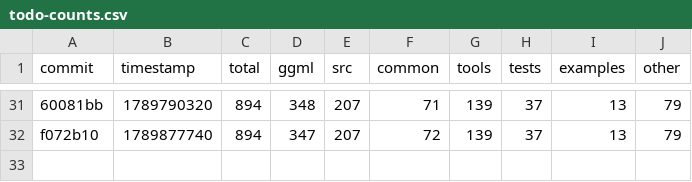
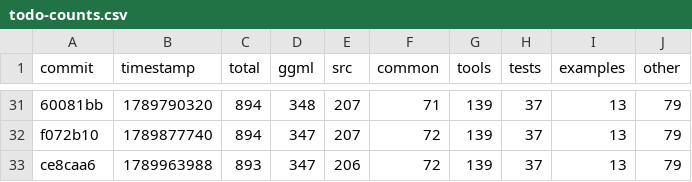
Before and after one commit to ggml-org/llama.cpp-dev, a CSV file: todo-counts.csv, drawn as a sheet; only a part is shown, gaps mark what is left out; the diff names each change by its address in the sheet, - before the commit and + after, or states it on an @@ line.

```diff
--- a/todo-counts.csv
+++ b/todo-counts.csv
+row 33: ce8caa6 | 1789963988 | 893 | 347 | 206 | 72 | 139 | 37 | 13 | 79
```
Also changed, not shown: 2 other files.
